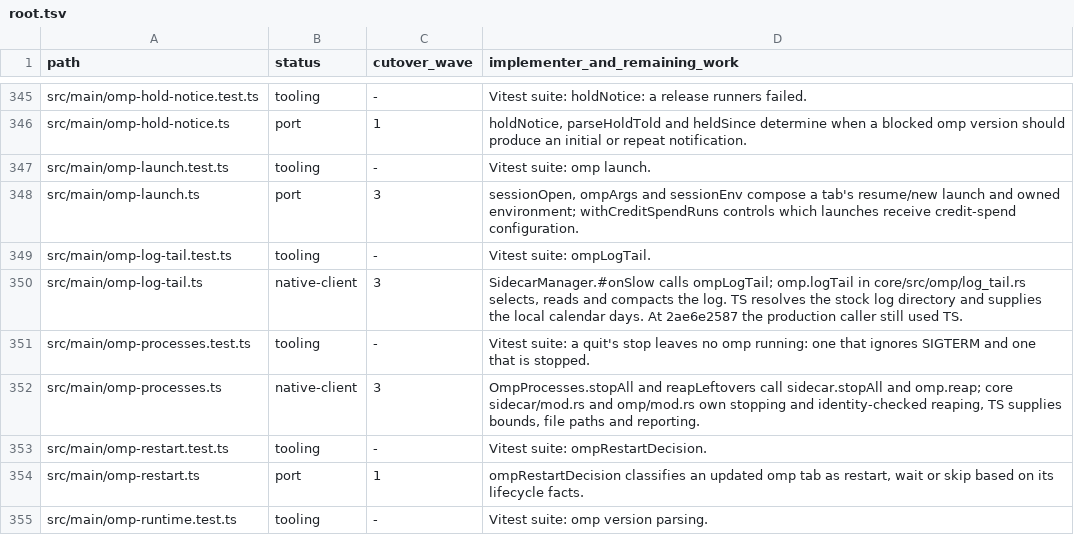
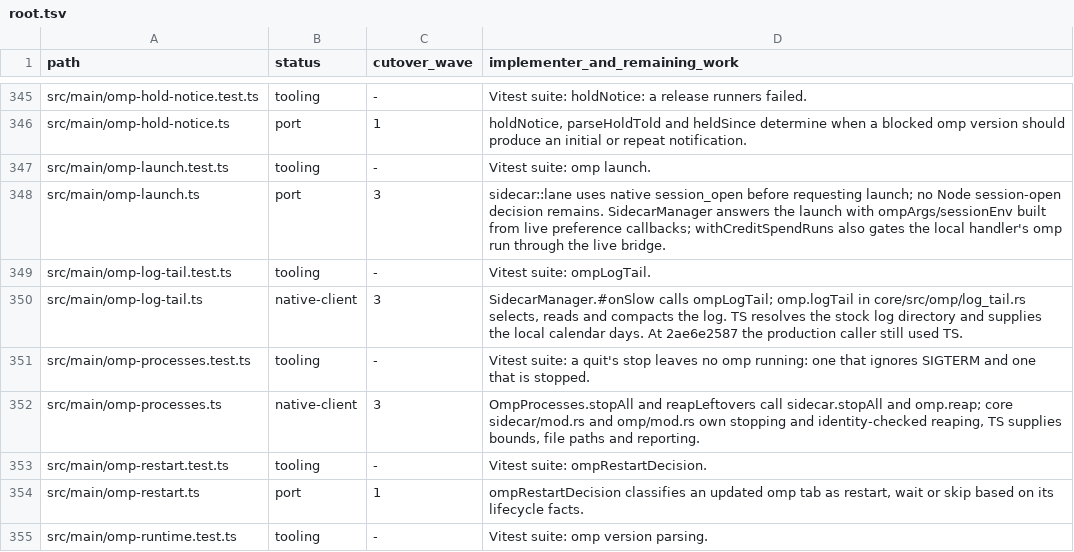
Before and after one commit to seuput-inc/ompdesk, a TSV file: docs/rust-inventory/root.tsv, drawn as a sheet; only a part is shown, gaps mark what is left out.

Commit message:
refactor: remove the unused Node session-open rule

```diff
--- a/docs/rust-inventory/root.tsv
+++ b/docs/rust-inventory/root.tsv
@@ -347,3 +347,3 @@ src/main/omp-hold-notice.ts	port	1	holdNotice, parseHoldTold and heldSince deter
 src/main/omp-launch.test.ts	tooling	-	Vitest suite: omp launch.
-src/main/omp-launch.ts	port	3	sessionOpen, ompArgs and sessionEnv compose a tab's resume/new launch and owned environment; withCreditSpendRuns controls which launches receive credit-spend configuration.
+src/main/omp-launch.ts	port	3	sidecar::lane uses native session_open before requesting launch; no Node session-open decision remains. SidecarManager answers the launch with ompArgs/sessionEnv built from live preference callbacks; withCreditSpendRuns also gates the local handler's omp run through the live bridge.
 src/main/omp-log-tail.test.ts	tooling	-	Vitest suite: ompLogTail.
```
Also changed, not shown: 3 other files.
